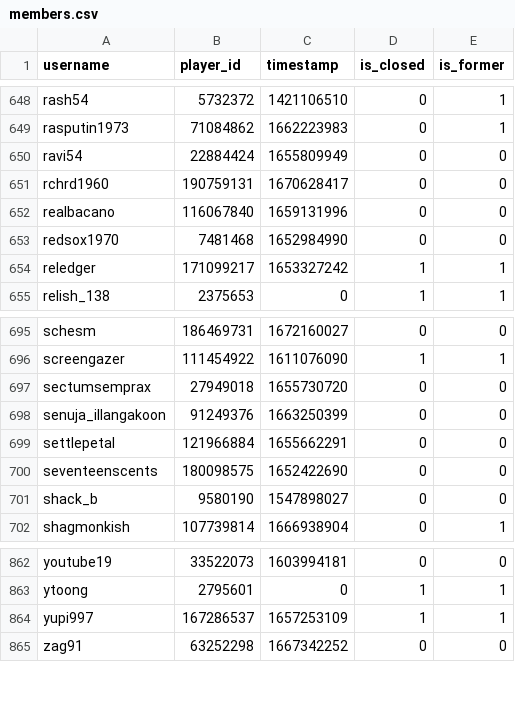
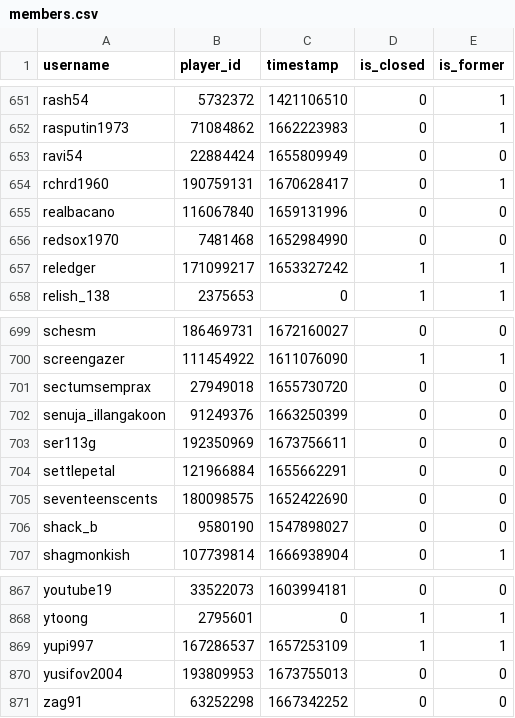
Before and after one commit to Sootopolis/tgbe-tools, a CSV file: members.csv, drawn as a sheet; only a part is shown, gaps mark what is left out; the diff covers the shown part only.

```diff
--- a/members.csv
+++ b/members.csv
@@ -650,3 +653,3 @@ rasputin1973,71084862,1662223983,0,1
 ravi54,22884424,1655809949,0,0
-rchrd1960,190759131,1670628417,0,0
+rchrd1960,190759131,1670628417,0,1
 realbacano,116067840,1659131996,0,0
@@ -698,2 +702,3 @@ sectumsemprax,27949018,1655730720,0,0
 senuja_illangakoon,91249376,1663250399,0,0
+ser113g,192350969,1673756611,0,0
 settlepetal,121966884,1655662291,0,0
@@ -864,2 +869,3 @@ ytoong,2795601,0,1,1
 yupi997,167286537,1657253109,1,1
+yusifov2004,193809953,1673755013,0,0
 zag91,63252298,1667342252,0,0
```
Also changed, not shown: 5 added rows and 1 removed row elsewhere in this file, 1 other file.
